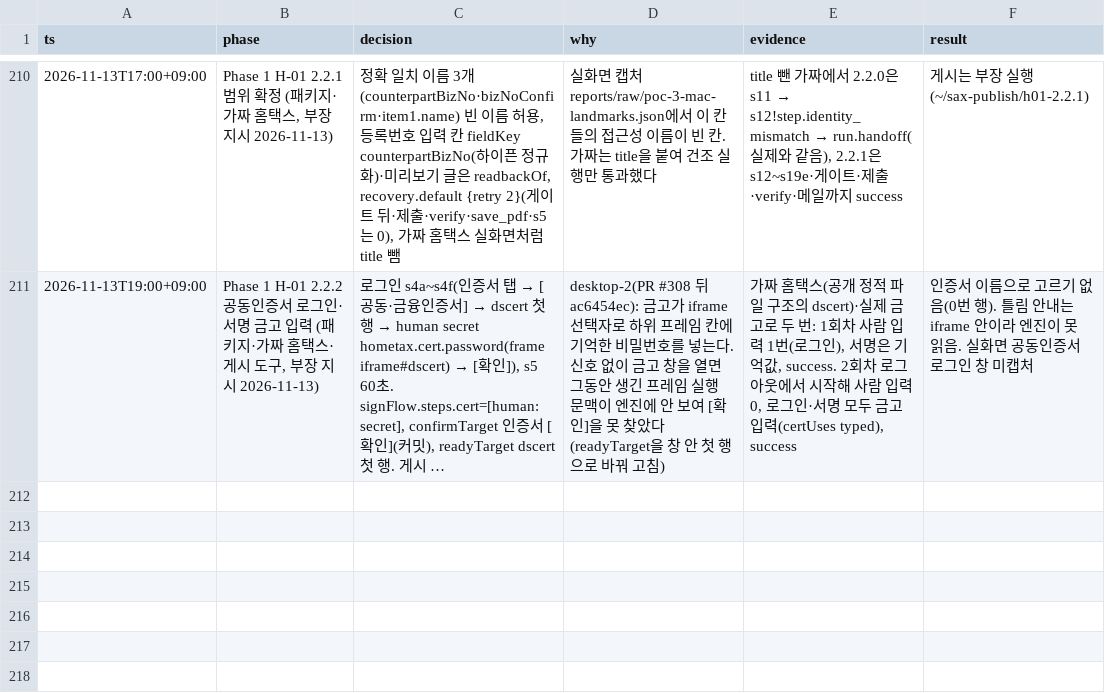
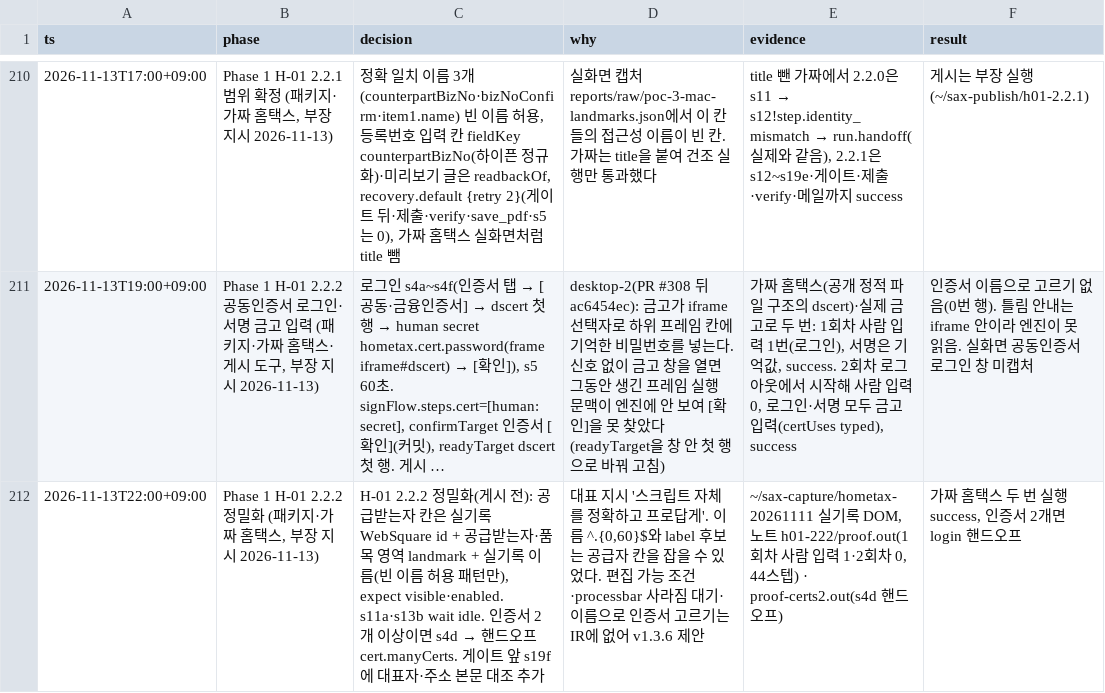
Before and after one commit to LAF-labs/tex, a TSV file: poc/reports/decisions.tsv, drawn as a sheet; only a part is shown, gaps mark what is left out; long unchanged cells end in …; the diff names each change by its address in the sheet, - before the commit and + after, or states it on an @@ line.

```diff
--- a/poc/reports/decisions.tsv
+++ b/poc/reports/decisions.tsv
+row 212: 2026-11-13T22:00+09:00 | Phase 1 H-01 2.2.2 정밀화 (패키지·가짜 홈택스, 부장 지시 2026-11-13) | H-01 2.2.2 정밀화(게시 전): 공급받는자 칸은 실기록 WebSquare id + 공급받는자·품목 영역 landmark + 실기록 이름(빈 이름 허용 패턴만), expect visible·enabled. s11a·s13b wait idle. 인증서 2개 이상이면 s4d → 핸드오프 cert.manyCerts. 게이트 앞 s19f에 대표자·주소 본문 대조 추가 | 대표 지시 '스크립트 자체를 정확하고 프로답게'. 이름 ^.{0,60}$와 label 후보는 공급자 칸을 잡을 수 있었다. 편집 가능 조건·processbar 사라짐 대기·이름으로 인증서 고르기는 IR에 없어 v1.3.6 제안 | ~/sax-capture/hometax-20261111 실기록 DOM, 노트 h01-222/proof.out(1회차 사람 입력 1·2회차 0, 44스텝) · proof-certs2.out(s4d 핸드오프) | 가짜 홈택스 두 번 실행 success, 인증서 2개면 login 핸드오프
```
Also changed, not shown: 4 other files.
